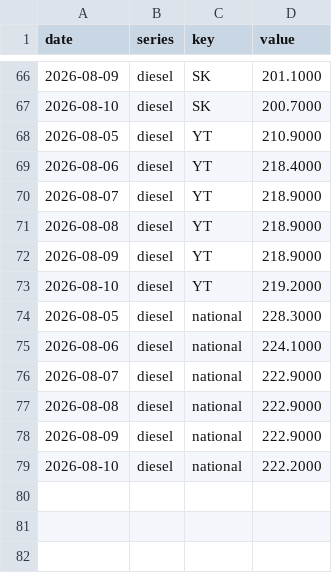
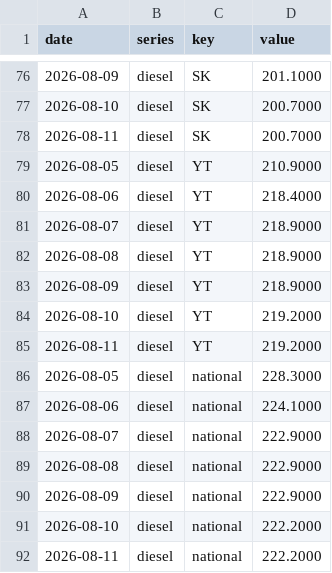
Before and after one commit to akheemjd/NMM_Dashboard, a CSV file: data/history/series.csv, drawn as a sheet; only a part is shown, gaps mark what is left out; the diff covers the shown part only.

```diff
--- a/data/history/series.csv
+++ b/data/history/series.csv
@@ -67,2 +77,3 @@ date,series,key,value
 2026-08-10,diesel,SK,200.7000
+2026-08-11,diesel,SK,200.7000
 2026-08-05,diesel,YT,210.9000
@@ -73,2 +84,3 @@ date,series,key,value
 2026-08-10,diesel,YT,219.2000
+2026-08-11,diesel,YT,219.2000
 2026-08-05,diesel,national,228.3000
@@ -79 +91,2 @@ date,series,key,value
 2026-08-10,diesel,national,222.2000
+2026-08-11,diesel,national,222.2000
```
Also changed, not shown: 10 added rows elsewhere in this file, data/history/border.csv, 18 other files.
